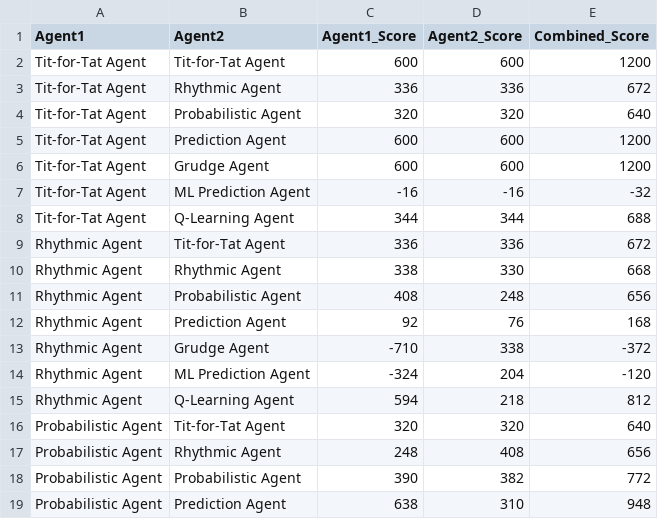
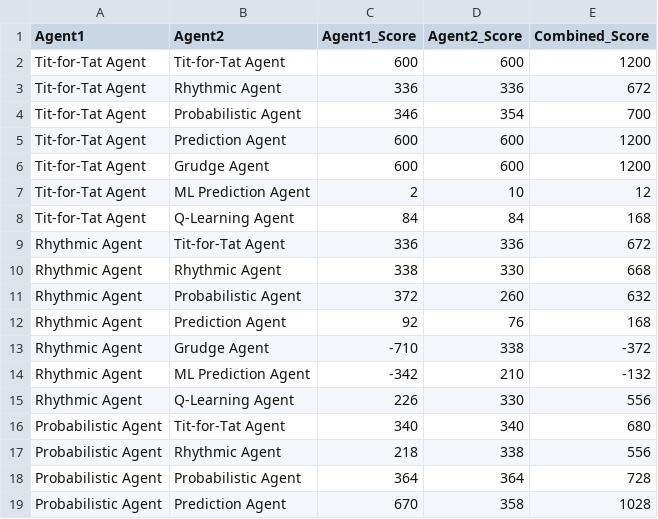
Before and after one commit to pmarshall7516/prisoners-dilemma-final-project, a CSV file: sim_logs/pairwise_metrics_subset.csv, drawn as a sheet; only a part is shown; the diff covers the shown part only.

```diff
--- a/sim_logs/pairwise_metrics_subset.csv
+++ b/sim_logs/pairwise_metrics_subset.csv
@@ -3,17 +3,17 @@ Tit-for-Tat Agent,Tit-for-Tat Agent,600,600,1200
 Tit-for-Tat Agent,Rhythmic Agent,336,336,672
-Tit-for-Tat Agent,Probabilistic Agent,320,320,640
+Tit-for-Tat Agent,Probabilistic Agent,346,354,700
 Tit-for-Tat Agent,Prediction Agent,600,600,1200
 Tit-for-Tat Agent,Grudge Agent,600,600,1200
-Tit-for-Tat Agent,ML Prediction Agent,-16,-16,-32
-Tit-for-Tat Agent,Q-Learning Agent,344,344,688
+Tit-for-Tat Agent,ML Prediction Agent,2,10,12
+Tit-for-Tat Agent,Q-Learning Agent,84,84,168
 Rhythmic Agent,Tit-for-Tat Agent,336,336,672
 Rhythmic Agent,Rhythmic Agent,338,330,668
-Rhythmic Agent,Probabilistic Agent,408,248,656
+Rhythmic Agent,Probabilistic Agent,372,260,632
 Rhythmic Agent,Prediction Agent,92,76,168
 Rhythmic Agent,Grudge Agent,-710,338,-372
-Rhythmic Agent,ML Prediction Agent,-324,204,-120
-Rhythmic Agent,Q-Learning Agent,594,218,812
-Probabilistic Agent,Tit-for-Tat Agent,320,320,640
-Probabilistic Agent,Rhythmic Agent,248,408,656
-Probabilistic Agent,Probabilistic Agent,390,382,772
-Probabilistic Agent,Prediction Agent,638,310,948
+Rhythmic Agent,ML Prediction Agent,-342,210,-132
+Rhythmic Agent,Q-Learning Agent,226,330,556
+Probabilistic Agent,Tit-for-Tat Agent,340,340,680
+Probabilistic Agent,Rhythmic Agent,218,338,556
+Probabilistic Agent,Probabilistic Agent,364,364,728
+Probabilistic Agent,Prediction Agent,670,358,1028
```
Also changed, not shown: 66 edited cells elsewhere in this file, sim_logs/agent_metrics_subset.csv, 7 other files.
